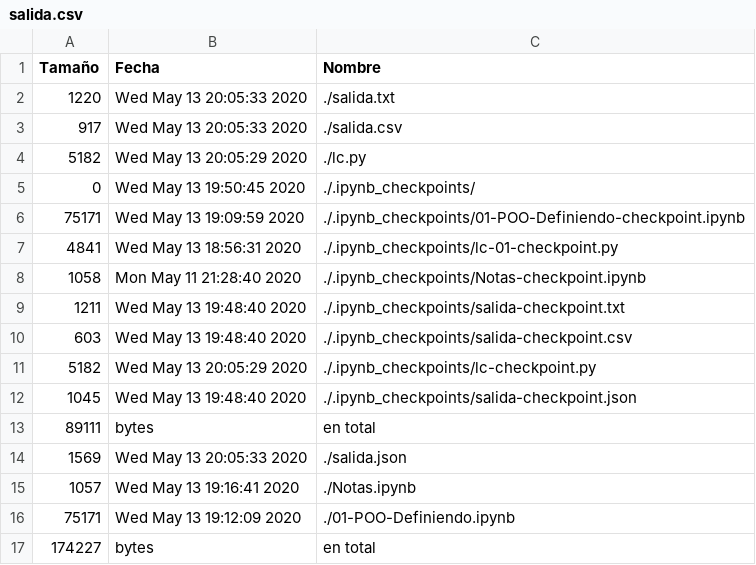
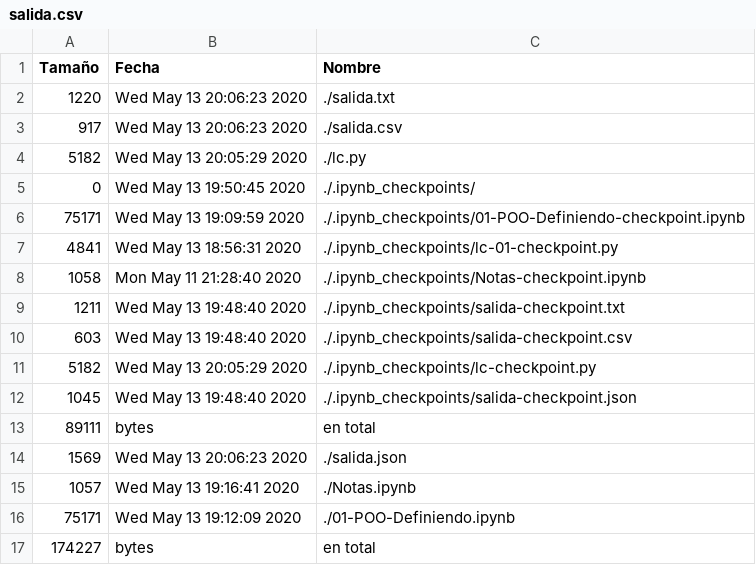
Before and after one commit to rctorr/bite-py-gdl-20-01, a CSV file: Sesion-05/salida.csv, drawn as a sheet.

```diff
--- a/Sesion-05/salida.csv
+++ b/Sesion-05/salida.csv
@@ -1,4 +1,4 @@
 Tamaño,Fecha,Nombre
-1220,Wed May 13 20:05:33 2020,./salida.txt
-917,Wed May 13 20:05:33 2020,./salida.csv
+1220,Wed May 13 20:06:23 2020,./salida.txt
+917,Wed May 13 20:06:23 2020,./salida.csv
 5182,Wed May 13 20:05:29 2020,./lc.py
@@ -13,3 +13,3 @@ Tamaño,Fecha,Nombre
 89111,bytes,en total
-1569,Wed May 13 20:05:33 2020,./salida.json
+1569,Wed May 13 20:06:23 2020,./salida.json
 1057,Wed May 13 19:16:41 2020,./Notas.ipynb
```
Also changed, not shown: 7 other files.
